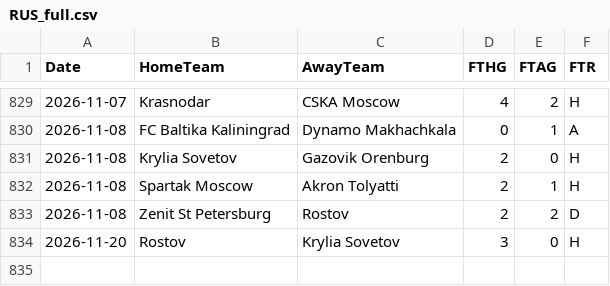
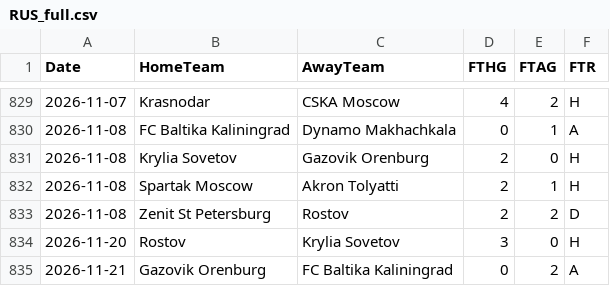
Before and after one commit to EssicOuroumav/kateni, a CSV file: RUS_full.csv, drawn as a sheet; only a part is shown, gaps mark what is left out.

```diff
--- a/RUS_full.csv
+++ b/RUS_full.csv
@@ -834 +834,2 @@ Date,HomeTeam,AwayTeam,FTHG,FTAG,FTR
 2026-11-20,Rostov,Krylia Sovetov,3,0,H
+2026-11-21,Gazovik Orenburg,FC Baltika Kaliningrad,0,2,A
```
Also changed, not shown: AUS_full.csv, INT_full.csv, 3 other files.
